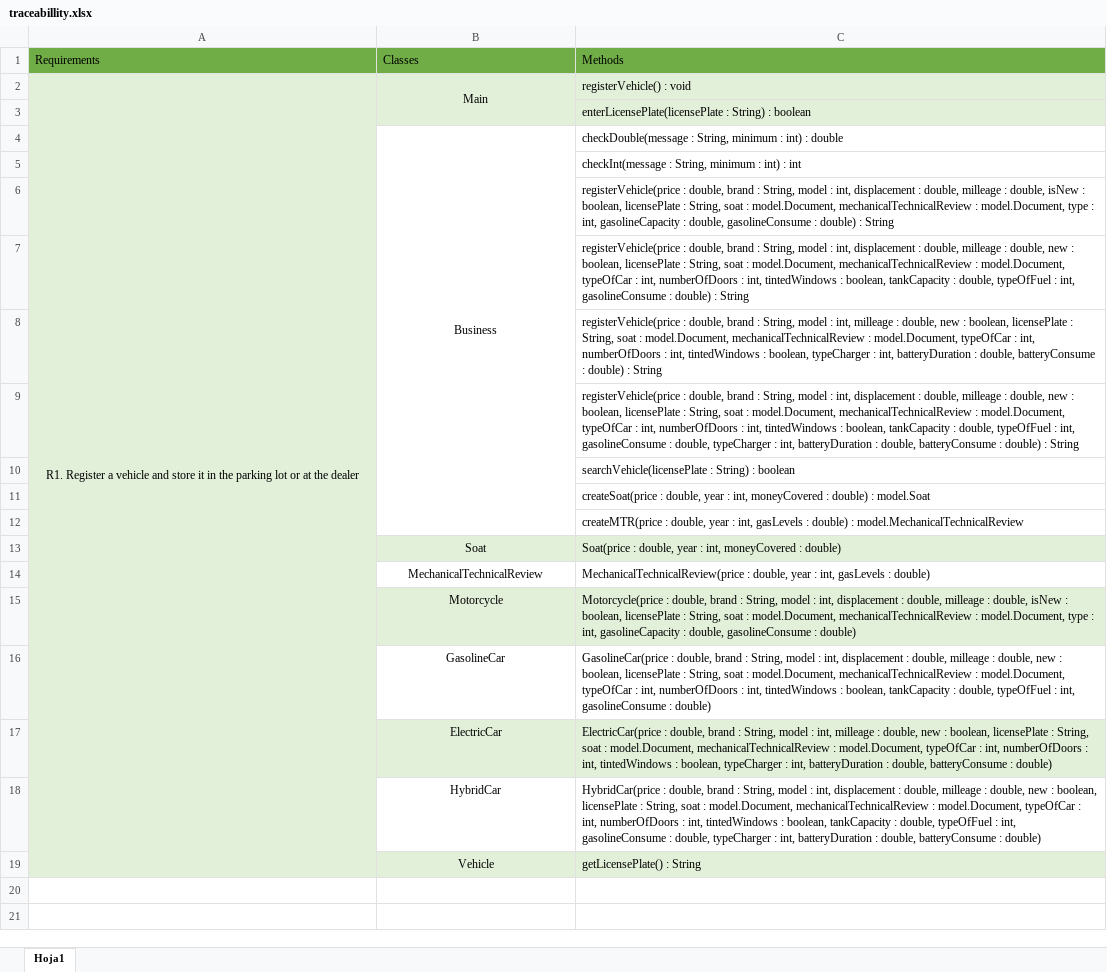
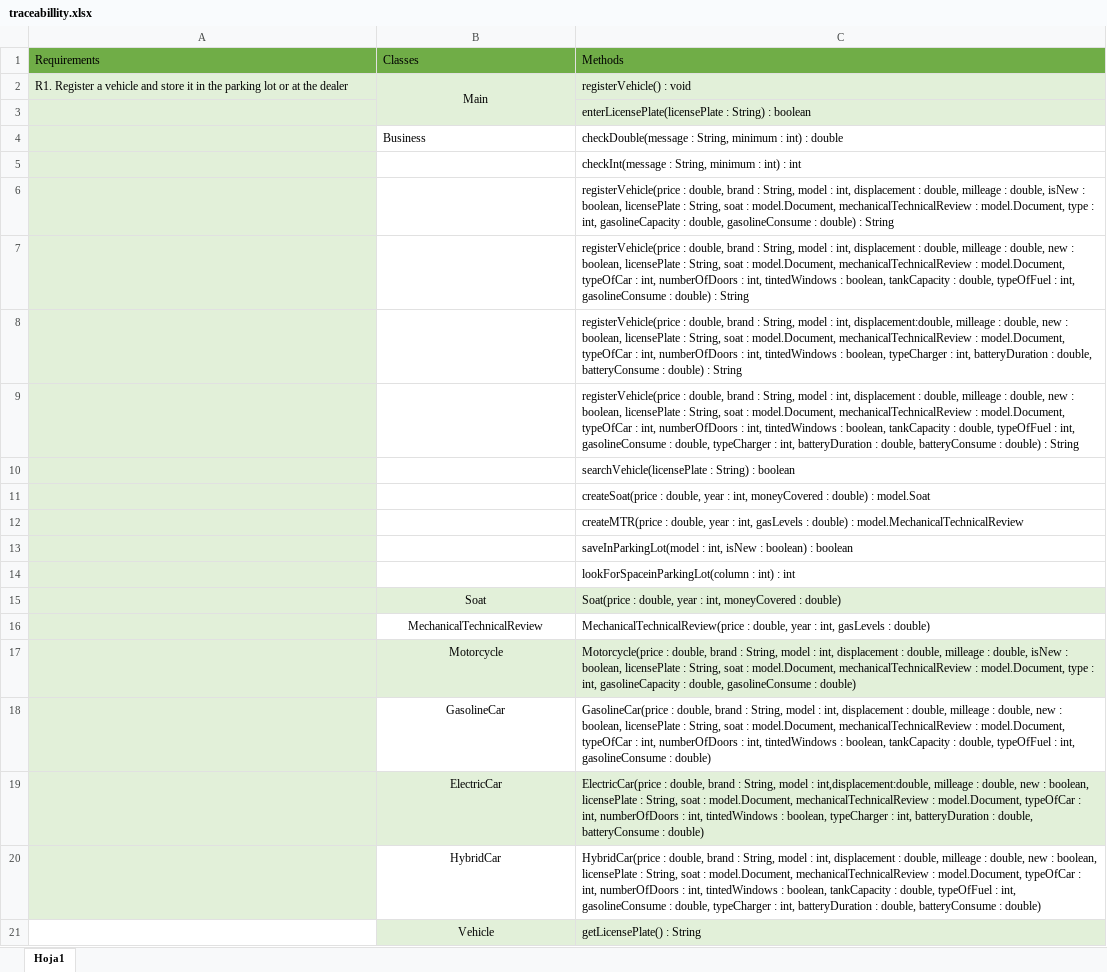
Before and after one commit to Juan-dev123/Lab3, an Excel workbook: CarDealer/docs/traceabillity.xlsx, sheet Hoja1, drawn as a sheet; values as stored, in another font and other column widths than the file's, no borders; removed rows and columns are numbered as before the commit, all else as after; the diff names each change by its address in the sheet, - before the commit and + after, or states it on an @@ line.

```diff
--- a/CarDealer/docs/traceabillity.xlsx (sheet Hoja1)
+++ b/CarDealer/docs/traceabillity.xlsx (sheet Hoja1)
-A2 alignment: center
+A2 alignment: left
-A2:A19 merged
-B4 alignment: center
+B4 alignment: left
-B4:B12 merged
-C8: …: int, milleage :…
+C8: …: int, displacement:double, milleage :…
+row 13:  |  | saveInParkingLot(model : int, isNew : boolean) : boolean
+row 14:  |  | lookForSpaceinParkingLot(column : int) : int
-C19: …model : int, milleage :…
+C19: …model : int,displacement:double, milleage :…
-A21 fill: #E2F0D9
+A21 fill: none
```
Also changed, not shown: 10 other files.
